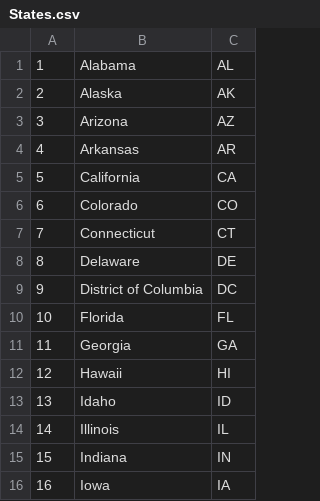
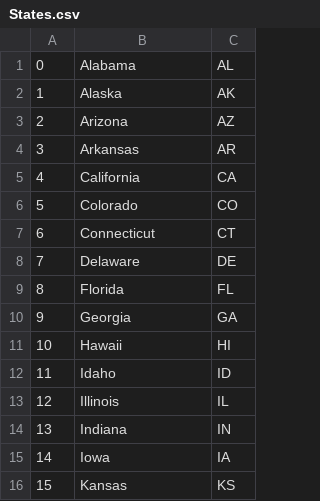
Before and after one commit to stevenwalton/551, a CSV file: Final/States.csv, drawn as a sheet; only a part is shown; the shorter side is filled out with more unchanged rows; the diff names each change by its address in the sheet, - before the commit and + after, or states it on an @@ line.

```diff
--- a/Final/States.csv
+++ b/Final/States.csv
@@ column A renumbered from row 1 down @@
-row 9: 9 | District of Columbia | DC
```
Also changed, not shown: 14 other files.
